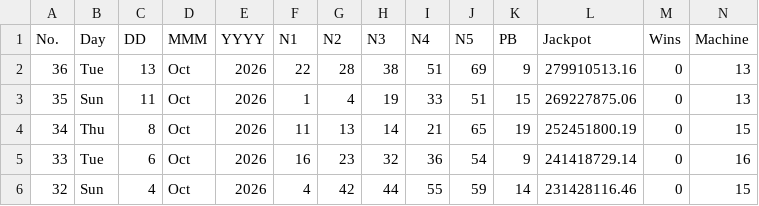
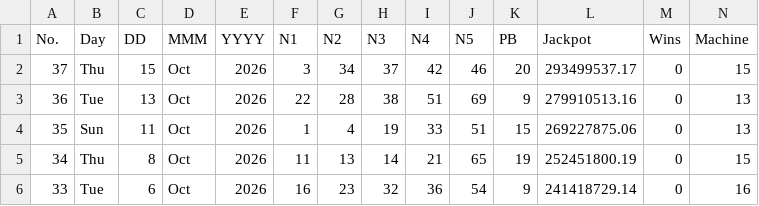
Before and after one commit to muckypaws/lottery-data, a CSV file: powerball_results.csv, drawn as a sheet; only a part is shown; the shorter side is filled out with more unchanged rows; rows hold the shown columns only; the diff names each change by its address in the sheet, - before the commit and + after, or states it on an @@ line.

```diff
--- a/powerball_results.csv
+++ b/powerball_results.csv
+row 2: 37 | Thu | 15 | Oct | 2026 | 3 | 34 | 37 | 42 | 46 | 20 | 293499537.17 | 0 | 15
```
Also changed, not shown: powerball_prizes.csv, 2 other files.
